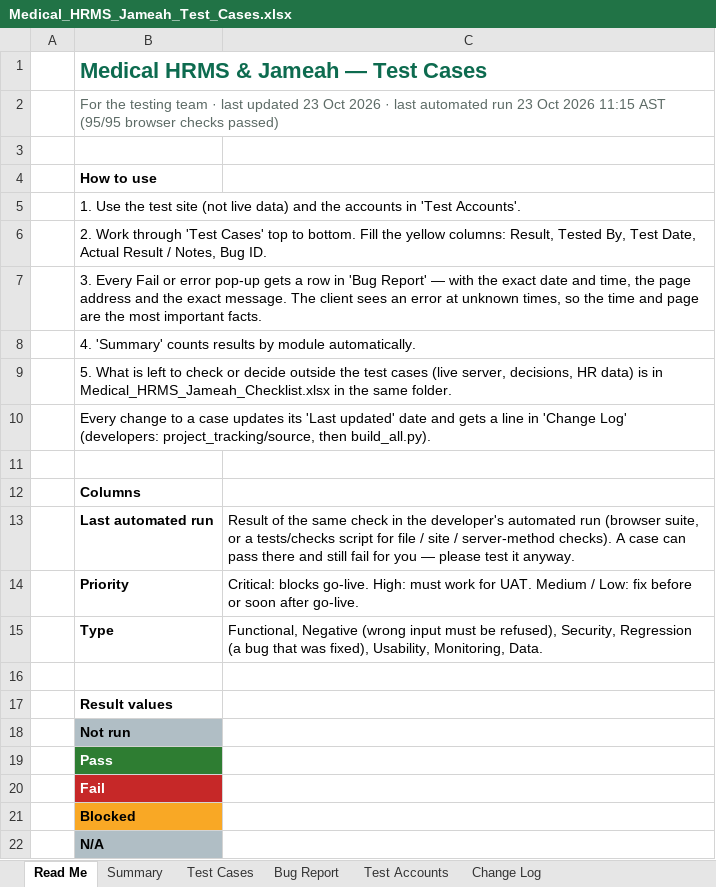
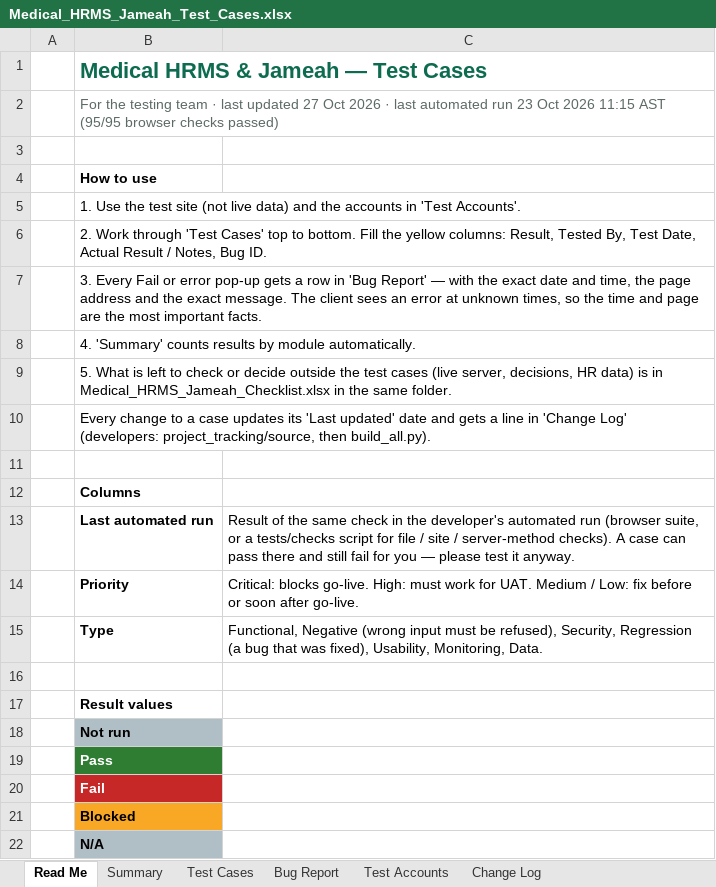
Before and after one commit to phpdevpro/edu-alriyada-hrm, an Excel workbook: project_tracking/Medical_HRMS_Jameah_Test_Cases.xlsx, sheet Read Me, drawn as a sheet; values as stored, in another font and other column widths than the file's, no borders; the diff names each change by its address in the sheet, - before the commit and + after, or states it on an @@ line.

```diff
--- a/project_tracking/Medical_HRMS_Jameah_Test_Cases.xlsx (sheet Read Me)
+++ b/project_tracking/Medical_HRMS_Jameah_Test_Cases.xlsx (sheet Read Me)
-B2: …last updated 23 Oct 2026…
+B2: …last updated 27 Oct 2026…
```
Also changed, not shown: sheet Change Log, project_tracking/Medical_HRMS_Jameah_Checklist.xlsx, project_tracking/Medical_HRMS_Jameah_Task_Tracker.xlsx, 6 other files.
